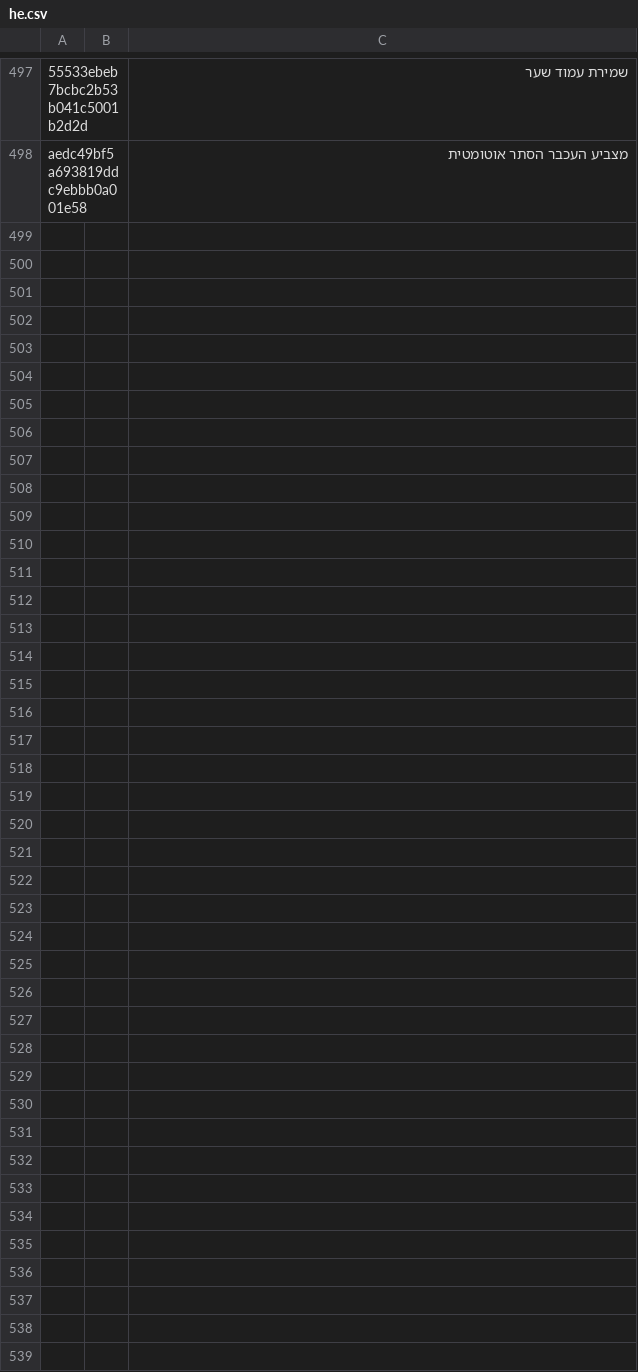
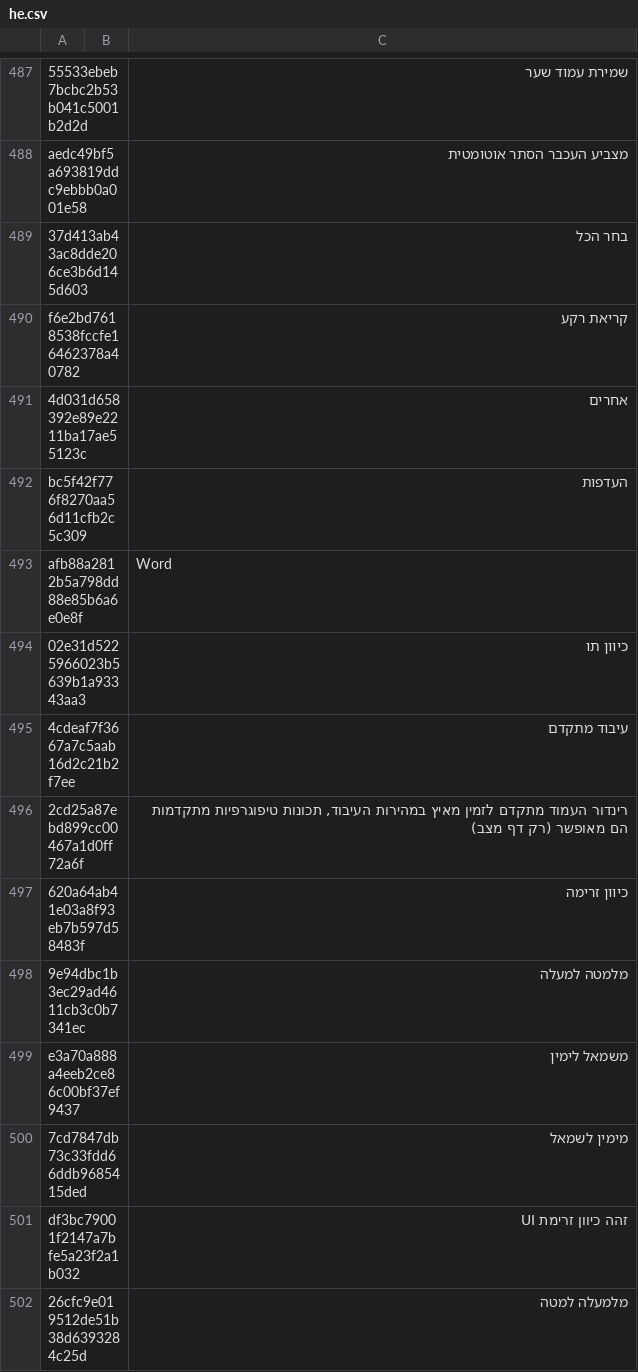
Before and after one commit to yinyue200/FlyReaderTranslation, a CSV file: FlyReaderMultilingualResourcesSolution/WebApplication1/he.csv, drawn as a sheet; only a part is shown, gaps mark what is left out; the diff covers the shown part only; the diff names each change by its address in the sheet, - before the commit and + after, or states it on an @@ line.

```diff
--- a/FlyReaderMultilingualResourcesSolution/WebApplication1/he.csv
+++ b/FlyReaderMultilingualResourcesSolution/WebApplication1/he.csv
+row 489: 37d413ab43ac8dde206ce3b6d145d603 |  | בחר הכל
+row 490: f6e2bd7618538fccfe16462378a40782 |  | קריאת רקע
+row 491: 4d031d658392e89e2211ba17ae55123c |  | אחרים
+row 492: bc5f42f776f8270aa56d11cfb2c5c309 |  | העדפות
+row 493: afb88a2812b5a798dd88e85b6a6e0e8f |  | Word
+row 494: 02e31d5225966023b5639b1a93343aa3 |  | כיוון תו
+row 495: 4cdeaf7f3667a7c5aab16d2c21b2f7ee |  | עיבוד מתקדם
+row 496: 2cd25a87ebd899cc00467a1d0ff72a6f |  | רינדור העמוד מתקדם לזמין מאיץ במהירות העיבוד, תכונות טיפוגרפיות מתקדמות הם מאופשר (רק דף מצב)
+row 497: 620a64ab41e03a8f93eb7b597d58483f |  | כיוון זרימה
+row 498: 9e94dbc1b3ec29ad4611cb3c0b7341ec |  | מלמטה למעלה
+row 499: e3a70a888a4eeb2ce86c00bf37ef9437 |  | משמאל לימין
+row 500: 7cd7847db73c33fdd66ddb9685415ded |  | מימין לשמאל
+row 501: df3bc79001f2147a7bfe5a23f2a1b032 |  | זהה כיוון זרימת UI
+row 502: 26cfc9e019512de51b38d6393284c25d |  | מלמעלה למטה
```
Also changed, not shown: 13 added rows and 10 removed rows elsewhere in this file, FlyReaderMultilingualResourcesSolution/WebApplication1/ar.csv, FlyReaderMultilingualResourcesSolution/WebApplication1/el.csv, 20 other files.
